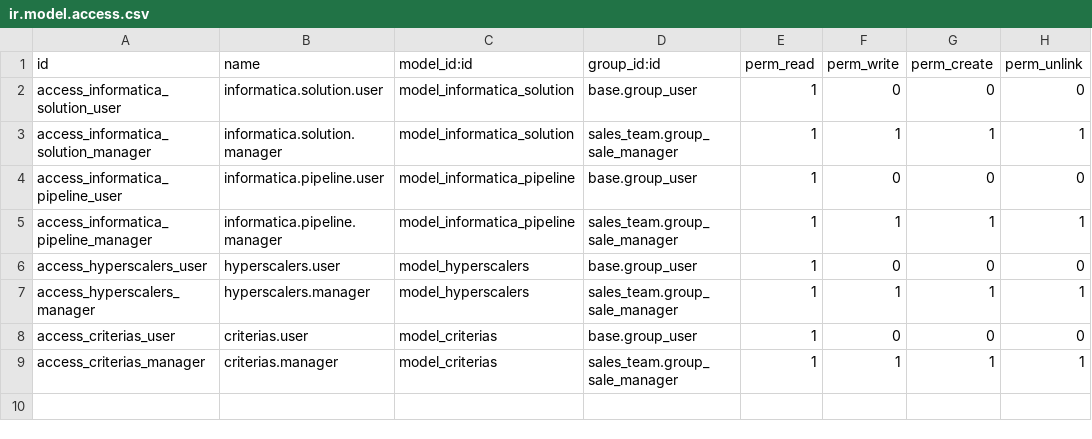
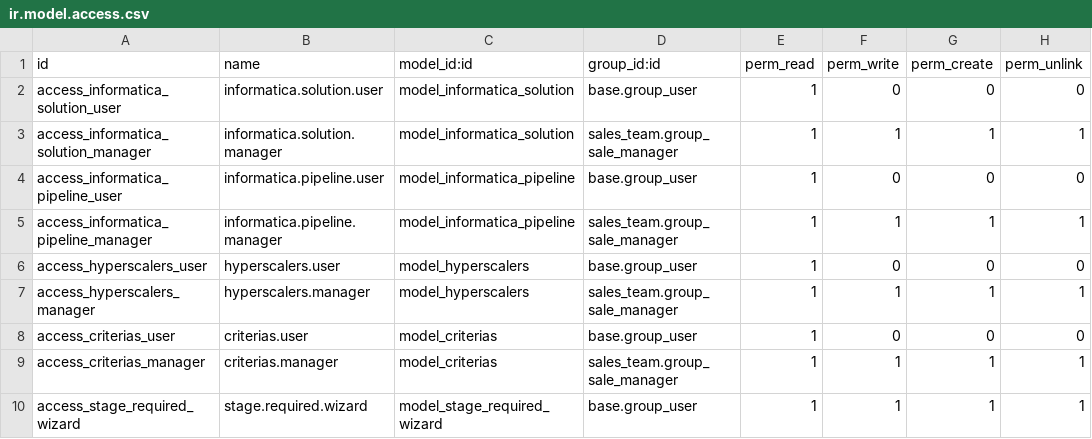
Before and after one commit to TugayHatil/th_crm_v19, a CSV file: crm_komtas_ux/security/ir.model.access.csv, drawn as a sheet.

Commit message:
[IMP] Add popup dialog for required fields validation on Kanban stage change

```diff
--- a/crm_komtas_ux/security/ir.model.access.csv
+++ b/crm_komtas_ux/security/ir.model.access.csv
@@ -9 +9,2 @@ access_criterias_user,criterias.user,model_criterias,base.group_user,1,0,0,0
 access_criterias_manager,criterias.manager,model_criterias,sales_team.group_sale_manager,1,1,1,1
+access_stage_required_wizard,stage.required.wizard,model_stage_required_wizard,base.group_user,1,1,1,1
```
Also changed, not shown: 6 other files.
